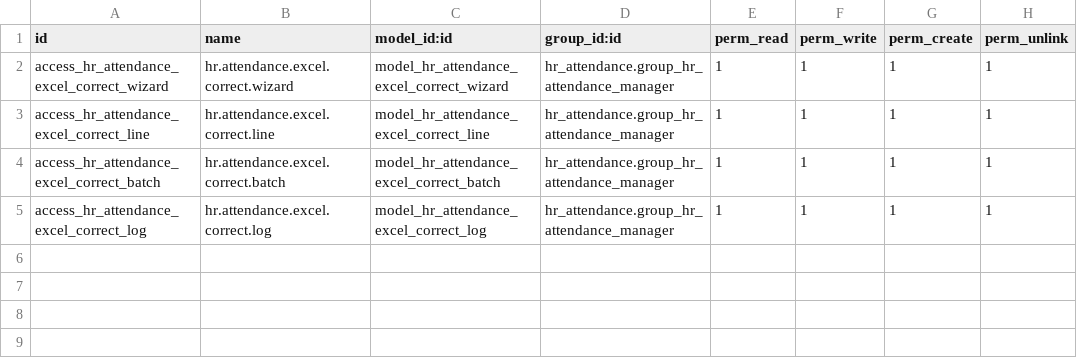
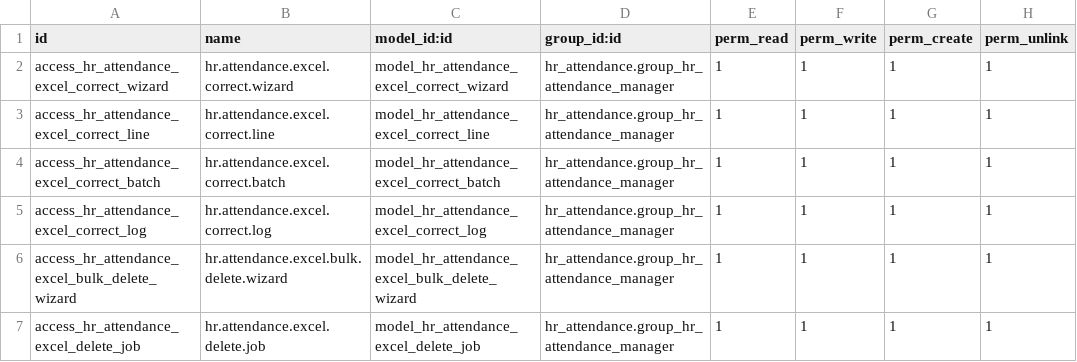
Before and after one commit to Anabtawi-Invest/Anabtawi-Group, a CSV file: hr_attendance_excel_correct/security/ir.model.access.csv, drawn as a sheet; the diff names each change by its address in the sheet, - before the commit and + after, or states it on an @@ line.

Commit message:
factory_attendance_payroll

```diff
--- a/hr_attendance_excel_correct/security/ir.model.access.csv
+++ b/hr_attendance_excel_correct/security/ir.model.access.csv
+row 6: access_hr_attendance_excel_bulk_delete_wizard | hr.attendance.excel.bulk.delete.wizard | model_hr_attendance_excel_bulk_delete_wizard | hr_attendance.group_hr_attendance_manager | 1 | 1 | 1 | 1
+row 7: access_hr_attendance_excel_delete_job | hr.attendance.excel.delete.job | model_hr_attendance_excel_delete_job | hr_attendance.group_hr_attendance_manager | 1 | 1 | 1 | 1
```
Also changed, not shown: 7 other files.
